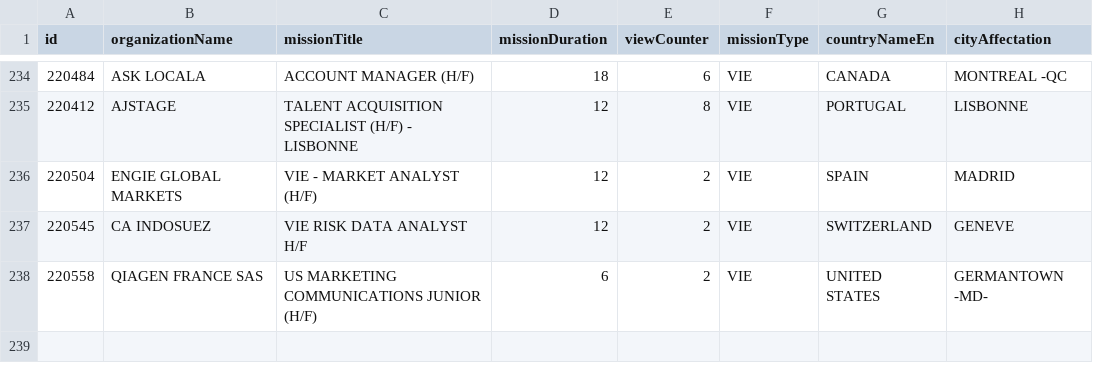
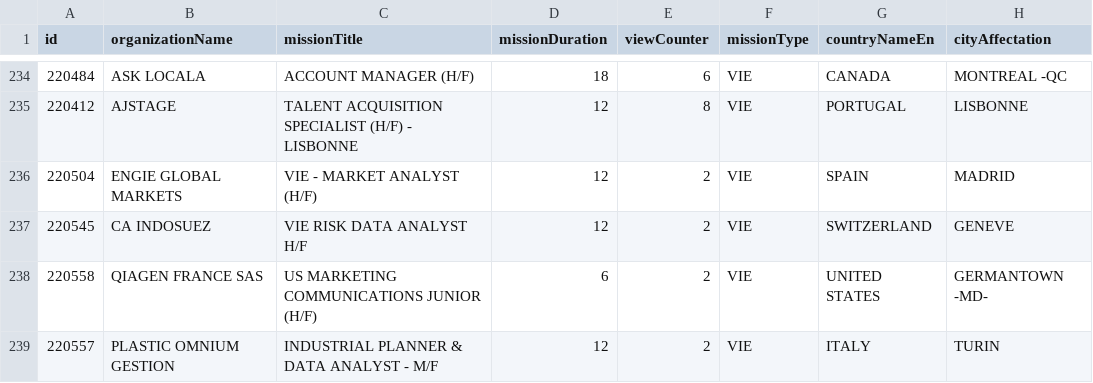
Before and after one commit to mohamedzenatiofficiel/VIE_API, a CSV file: nom_du_fichier.csv, drawn as a sheet; only a part is shown, gaps mark what is left out; the diff names each change by its address in the sheet, - before the commit and + after, or states it on an @@ line.

Commit message:
Update CSV file with new data

```diff
--- a/nom_du_fichier.csv
+++ b/nom_du_fichier.csv
+row 239: 220557 | PLASTIC OMNIUM GESTION | INDUSTRIAL PLANNER & DATA ANALYST - M/F | 12 | 2 | VIE | ITALY | TURIN
```
